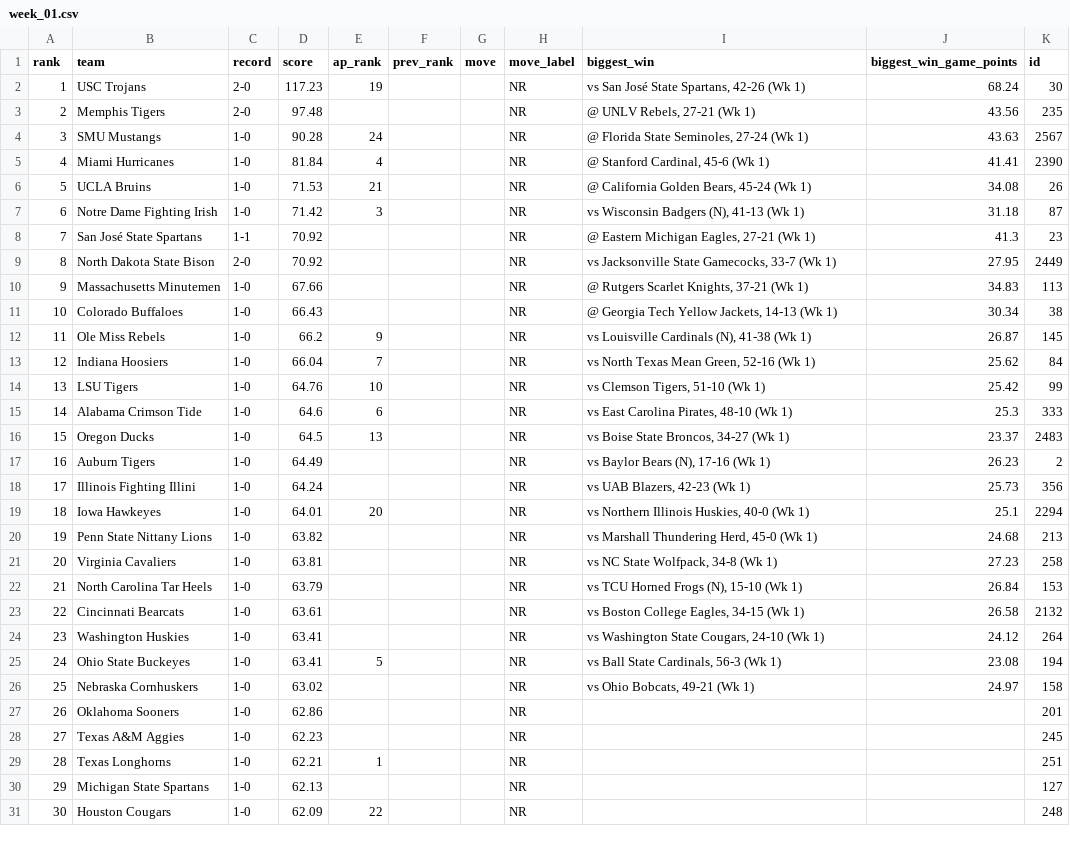
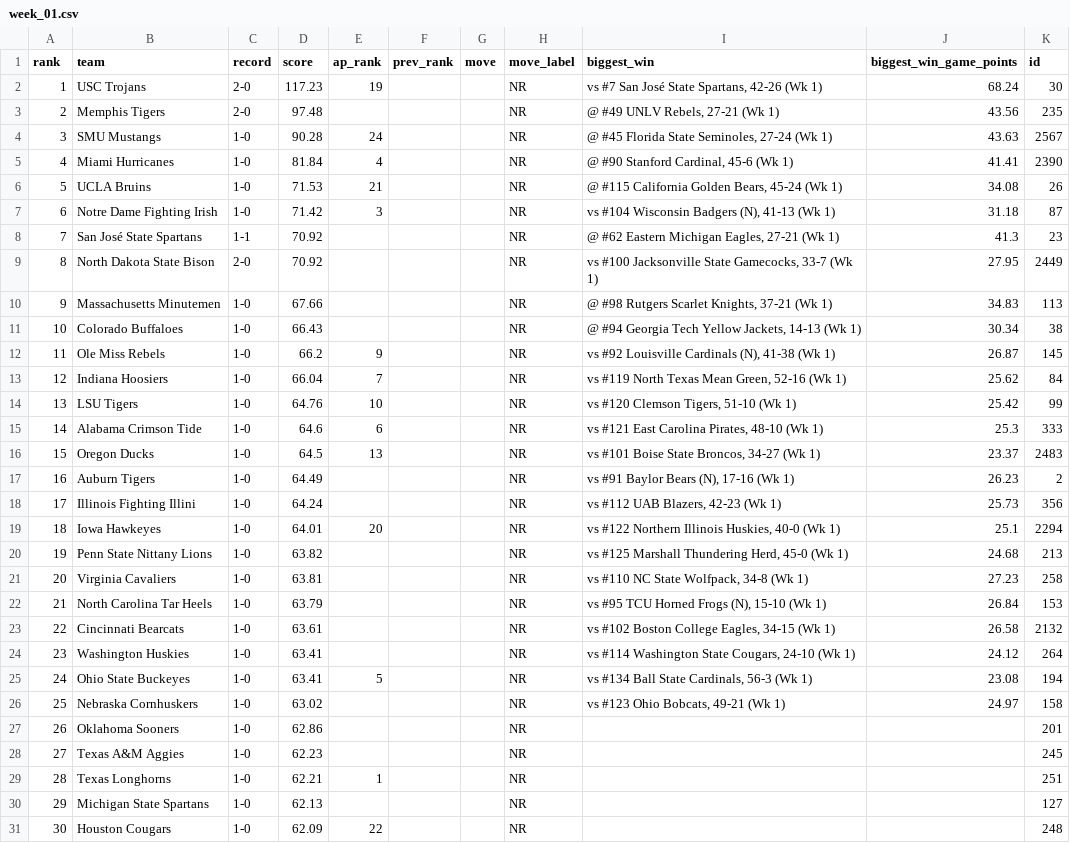
Before and after one commit to DewayneD4/thecollegefootballrankings, a CSV file: data/2026/week_01.csv, drawn as a sheet; only a part is shown.

```diff
--- a/data/2026/week_01.csv
+++ b/data/2026/week_01.csv
@@ -1,27 +1,27 @@
 rank,team,record,score,ap_rank,prev_rank,move,move_label,biggest_win,biggest_win_game_points,id
-1,USC Trojans,2-0,117.23,19,,,NR,"vs San José State Spartans, 42-26 (Wk 1)",68.24,30
-2,Memphis Tigers,2-0,97.48,,,,NR,"@ UNLV Rebels, 27-21 (Wk 1)",43.56,235
-3,SMU Mustangs,1-0,90.28,24,,,NR,"@ Florida State Seminoles, 27-24 (Wk 1)",43.63,2567
-4,Miami Hurricanes,1-0,81.84,4,,,NR,"@ Stanford Cardinal, 45-6 (Wk 1)",41.41,2390
-5,UCLA Bruins,1-0,71.53,21,,,NR,"@ California Golden Bears, 45-24 (Wk 1)",34.08,26
-6,Notre Dame Fighting Irish,1-0,71.42,3,,,NR,"vs Wisconsin Badgers (N), 41-13 (Wk 1)",31.18,87
-7,San José State Spartans,1-1,70.92,,,,NR,"@ Eastern Michigan Eagles, 27-21 (Wk 1)",41.3,23
-8,North Dakota State Bison,2-0,70.92,,,,NR,"vs Jacksonville State Gamecocks, 33-7 (Wk 1)",27.95,2449
-9,Massachusetts Minutemen,1-0,67.66,,,,NR,"@ Rutgers Scarlet Knights, 37-21 (Wk 1)",34.83,113
-10,Colorado Buffaloes,1-0,66.43,,,,NR,"@ Georgia Tech Yellow Jackets, 14-13 (Wk 1)",30.34,38
-11,Ole Miss Rebels,1-0,66.2,9,,,NR,"vs Louisville Cardinals (N), 41-38 (Wk 1)",26.87,145
-12,Indiana Hoosiers,1-0,66.04,7,,,NR,"vs North Texas Mean Green, 52-16 (Wk 1)",25.62,84
-13,LSU Tigers,1-0,64.76,10,,,NR,"vs Clemson Tigers, 51-10 (Wk 1)",25.42,99
-14,Alabama Crimson Tide,1-0,64.6,6,,,NR,"vs East Carolina Pirates, 48-10 (Wk 1)",25.3,333
-15,Oregon Ducks,1-0,64.5,13,,,NR,"vs Boise State Broncos, 34-27 (Wk 1)",23.37,2483
-16,Auburn Tigers,1-0,64.49,,,,NR,"vs Baylor Bears (N), 17-16 (Wk 1)",26.23,2
-17,Illinois Fighting Illini,1-0,64.24,,,,NR,"vs UAB Blazers, 42-23 (Wk 1)",25.73,356
-18,Iowa Hawkeyes,1-0,64.01,20,,,NR,"vs Northern Illinois Huskies, 40-0 (Wk 1)",25.1,2294
-19,Penn State Nittany Lions,1-0,63.82,,,,NR,"vs Marshall Thundering Herd, 45-0 (Wk 1)",24.68,213
-20,Virginia Cavaliers,1-0,63.81,,,,NR,"vs NC State Wolfpack, 34-8 (Wk 1)",27.23,258
-21,North Carolina Tar Heels,1-0,63.79,,,,NR,"vs TCU Horned Frogs (N), 15-10 (Wk 1)",26.84,153
-22,Cincinnati Bearcats,1-0,63.61,,,,NR,"vs Boston College Eagles, 34-15 (Wk 1)",26.58,2132
-23,Washington Huskies,1-0,63.41,,,,NR,"vs Washington State Cougars, 24-10 (Wk 1)",24.12,264
-24,Ohio State Buckeyes,1-0,63.41,5,,,NR,"vs Ball State Cardinals, 56-3 (Wk 1)",23.08,194
-25,Nebraska Cornhuskers,1-0,63.02,,,,NR,"vs Ohio Bobcats, 49-21 (Wk 1)",24.97,158
+1,USC Trojans,2-0,117.23,19,,,NR,"vs #7 San José State Spartans, 42-26 (Wk 1)",68.24,30
+2,Memphis Tigers,2-0,97.48,,,,NR,"@ #49 UNLV Rebels, 27-21 (Wk 1)",43.56,235
+3,SMU Mustangs,1-0,90.28,24,,,NR,"@ #45 Florida State Seminoles, 27-24 (Wk 1)",43.63,2567
+4,Miami Hurricanes,1-0,81.84,4,,,NR,"@ #90 Stanford Cardinal, 45-6 (Wk 1)",41.41,2390
+5,UCLA Bruins,1-0,71.53,21,,,NR,"@ #115 California Golden Bears, 45-24 (Wk 1)",34.08,26
+6,Notre Dame Fighting Irish,1-0,71.42,3,,,NR,"vs #104 Wisconsin Badgers (N), 41-13 (Wk 1)",31.18,87
+7,San José State Spartans,1-1,70.92,,,,NR,"@ #62 Eastern Michigan Eagles, 27-21 (Wk 1)",41.3,23
+8,North Dakota State Bison,2-0,70.92,,,,NR,"vs #100 Jacksonville State Gamecocks, 33-7 (Wk 1)",27.95,2449
+9,Massachusetts Minutemen,1-0,67.66,,,,NR,"@ #98 Rutgers Scarlet Knights, 37-21 (Wk 1)",34.83,113
+10,Colorado Buffaloes,1-0,66.43,,,,NR,"@ #94 Georgia Tech Yellow Jackets, 14-13 (Wk 1)",30.34,38
+11,Ole Miss Rebels,1-0,66.2,9,,,NR,"vs #92 Louisville Cardinals (N), 41-38 (Wk 1)",26.87,145
+12,Indiana Hoosiers,1-0,66.04,7,,,NR,"vs #119 North Texas Mean Green, 52-16 (Wk 1)",25.62,84
+13,LSU Tigers,1-0,64.76,10,,,NR,"vs #120 Clemson Tigers, 51-10 (Wk 1)",25.42,99
+14,Alabama Crimson Tide,1-0,64.6,6,,,NR,"vs #121 East Carolina Pirates, 48-10 (Wk 1)",25.3,333
+15,Oregon Ducks,1-0,64.5,13,,,NR,"vs #101 Boise State Broncos, 34-27 (Wk 1)",23.37,2483
+16,Auburn Tigers,1-0,64.49,,,,NR,"vs #91 Baylor Bears (N), 17-16 (Wk 1)",26.23,2
+17,Illinois Fighting Illini,1-0,64.24,,,,NR,"vs #112 UAB Blazers, 42-23 (Wk 1)",25.73,356
+18,Iowa Hawkeyes,1-0,64.01,20,,,NR,"vs #122 Northern Illinois Huskies, 40-0 (Wk 1)",25.1,2294
+19,Penn State Nittany Lions,1-0,63.82,,,,NR,"vs #125 Marshall Thundering Herd, 45-0 (Wk 1)",24.68,213
+20,Virginia Cavaliers,1-0,63.81,,,,NR,"vs #110 NC State Wolfpack, 34-8 (Wk 1)",27.23,258
+21,North Carolina Tar Heels,1-0,63.79,,,,NR,"vs #95 TCU Horned Frogs (N), 15-10 (Wk 1)",26.84,153
+22,Cincinnati Bearcats,1-0,63.61,,,,NR,"vs #102 Boston College Eagles, 34-15 (Wk 1)",26.58,2132
+23,Washington Huskies,1-0,63.41,,,,NR,"vs #114 Washington State Cougars, 24-10 (Wk 1)",24.12,264
+24,Ohio State Buckeyes,1-0,63.41,5,,,NR,"vs #134 Ball State Cardinals, 56-3 (Wk 1)",23.08,194
+25,Nebraska Cornhuskers,1-0,63.02,,,,NR,"vs #123 Ohio Bobcats, 49-21 (Wk 1)",24.97,158
 26,Oklahoma Sooners,1-0,62.86,,,,NR,,,201
```
Also changed, not shown: data/2026/week_02.csv, data/2026/week_03.csv, 13 other files.
